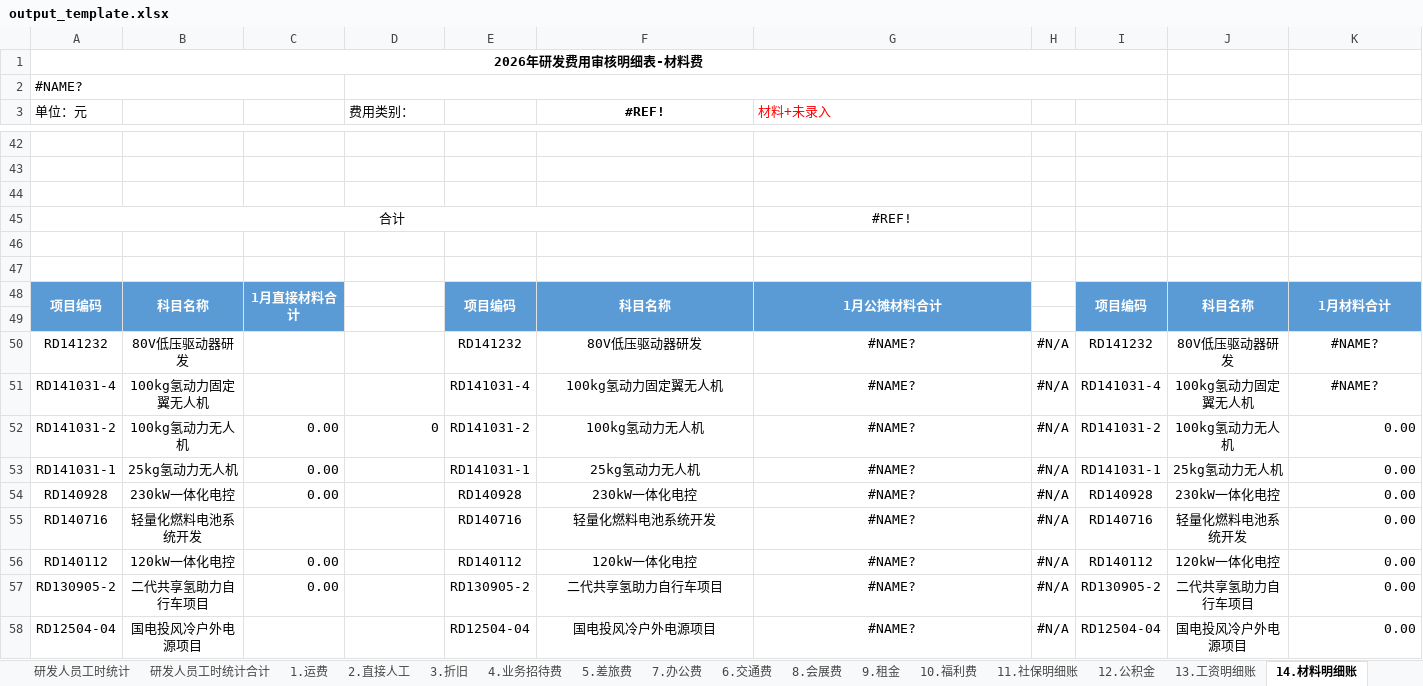
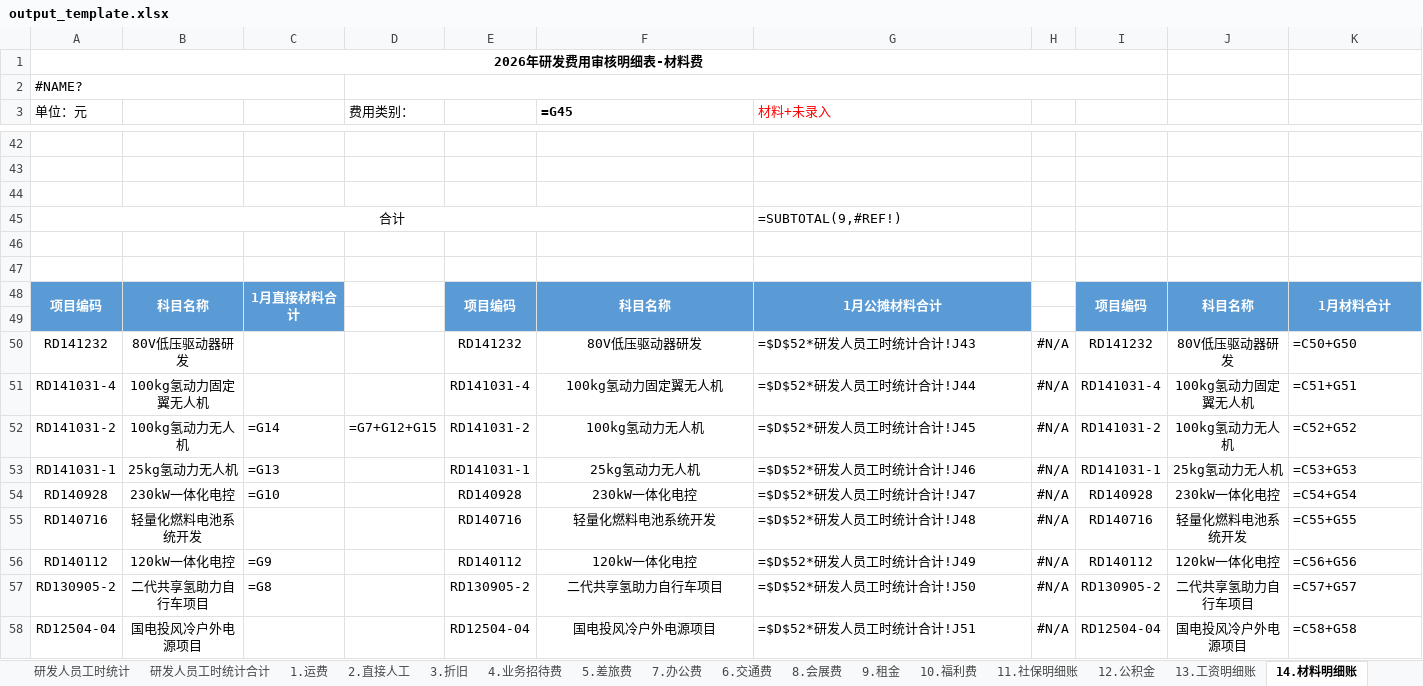
Before and after one commit to 1111111zhu/suyu-finance, an Excel workbook: public/py/output_template.xlsx, sheet 14.材料明细账, drawn as a sheet; only a part is shown, gaps mark what is left out; values as stored, in another font and other column widths than the file's, no borders; formulas without a stored value are shown as written; the diff covers the shown part only; the diff names each change by its address in the sheet, - before the commit and + after, or states it on an @@ line.

```diff
--- a/public/py/output_template.xlsx (sheet 14.材料明细账)
+++ b/public/py/output_template.xlsx (sheet 14.材料明细账)
-F3: #REF!
+F3: =G45
-F3 alignment: center
+F3 alignment: left
-G45 (材料+未录入): #REF!
+G45 (材料+未录入): =SUBTOTAL(9,#REF!)
-G45 alignment: center
+G45 alignment: left
-A49:C49 fill: #5B9BD5
+A49:C49 fill: none
-E49:G49 fill: #5B9BD5
+E49:G49 fill: none
-I49:K49 fill: #5B9BD5
+I49:K49 fill: none
-G50 (材料+未录入): #NAME?
+G50 (材料+未录入): =$D$52*研发人员工时统计合计!J43
-G50:G58 alignment: center
+G50:G58 alignment: left
-K50: #NAME?
+K50: =C50+G50
-K50:K51 alignment: center
+K50:K51 alignment: left
-G51 (材料+未录入): #NAME?
+G51 (材料+未录入): =$D$52*研发人员工时统计合计!J44
-K51: #NAME?
+K51: =C51+G51
-C52: 0.00
+C52: =G14
-D52 (费用类别：): 0
+D52 (费用类别：): =G7+G12+G15
-G52 (材料+未录入): #NAME?
+G52 (材料+未录入): =$D$52*研发人员工时统计合计!J45
-K52: 0.00
+K52: =C52+G52
-C53: 0.00
+C53: =G13
-G53 (材料+未录入): #NAME?
+G53 (材料+未录入): =$D$52*研发人员工时统计合计!J46
-K53: 0.00
+K53: =C53+G53
-C54: 0.00
+C54: =G10
-G54 (材料+未录入): #NAME?
+G54 (材料+未录入): =$D$52*研发人员工时统计合计!J47
-K54: 0.00
+K54: =C54+G54
-G55 (材料+未录入): #NAME?
+G55 (材料+未录入): =$D$52*研发人员工时统计合计!J48
-K55: 0.00
+K55: =C55+G55
-C56: 0.00
+C56: =G9
-G56 (材料+未录入): #NAME?
+G56 (材料+未录入): =$D$52*研发人员工时统计合计!J49
-K56: 0.00
+K56: =C56+G56
-C57: 0.00
+C57: =G8
-G57 (材料+未录入): #NAME?
+G57 (材料+未录入): =$D$52*研发人员工时统计合计!J50
-K57: 0.00
+K57: =C57+G57
-G58 (材料+未录入): #NAME?
+G58 (材料+未录入): =$D$52*研发人员工时统计合计!J51
-K58: 0.00
+K58: =C58+G58
```
Also changed, not shown: 24 edited cells and cell formats elsewhere in this sheet, sheet 项目分类明细汇总表1月, sheet 研发人员工时统计合计, sheet 研发项目主表, sheet 研发明细表, sheet 研发费用材料项目台账, sheet 18.招聘费, 24 more sheets, hidden cells, public/py/rd_cost_workflow_v1/templates/研发成本输出模板.xlsx, 5 other files.
